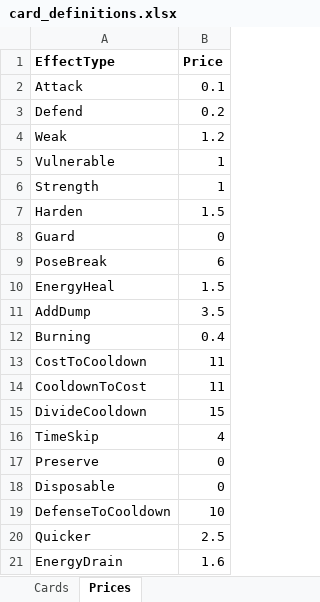
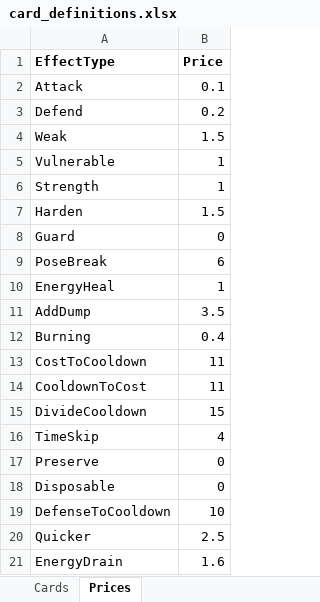
Before and after one commit to 1729750/remake_project_2026, an Excel workbook: card_definitions.xlsx, sheet Prices, drawn as a sheet; values as stored, in another font and other column widths than the file's, no borders; the diff names each change by its address in the sheet, - before the commit and + after, or states it on an @@ line.

```diff
--- a/card_definitions.xlsx (sheet Prices)
+++ b/card_definitions.xlsx (sheet Prices)
-B4 (Price): 1.2
+B4 (Price): 1.5
-B10 (Price): 1.5
+B10 (Price): 1
```
Also changed, not shown: sheet Cards, 53 other files.
